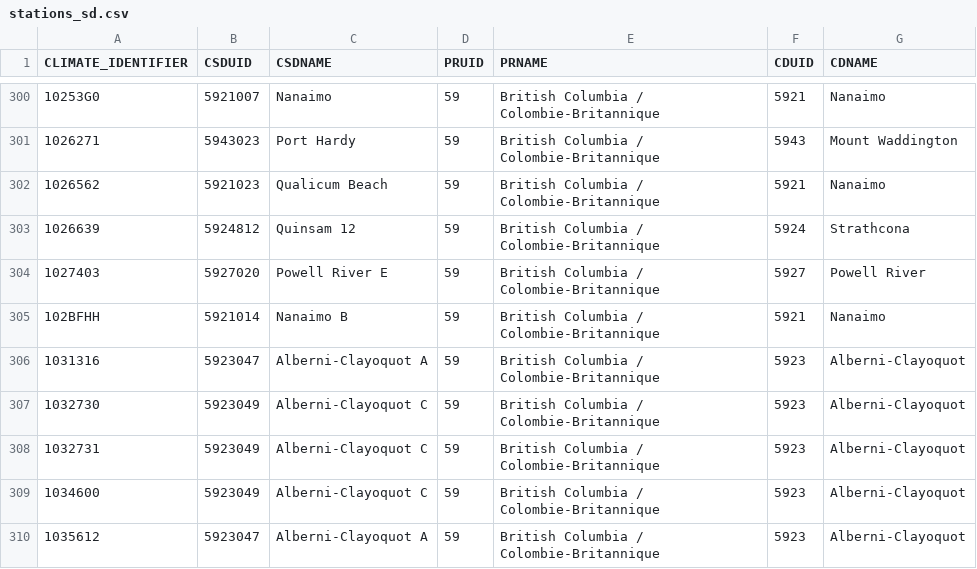
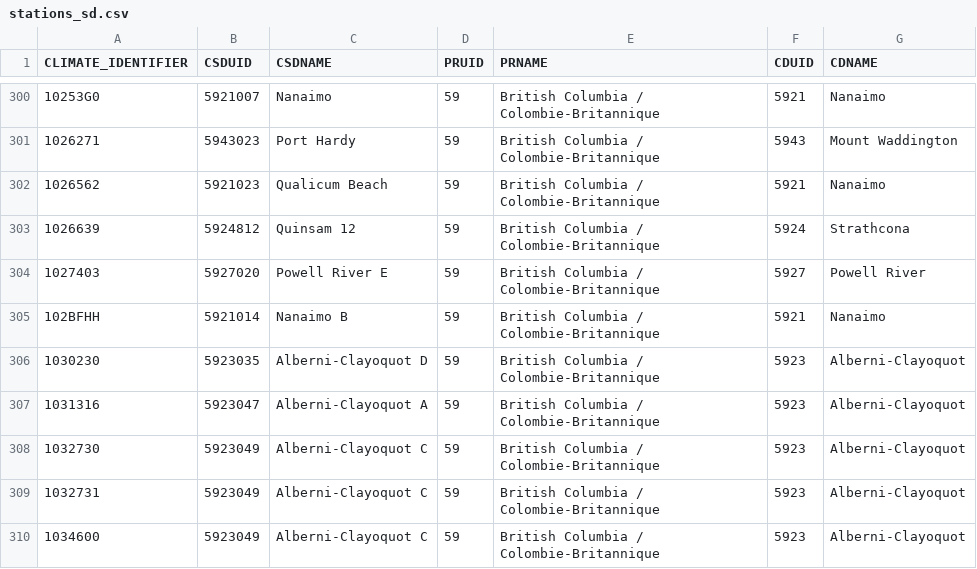
Before and after one commit to minnzc/Canada_Daily_Climate, a CSV file: DATA/stations/stations_sd.csv, drawn as a sheet; only a part is shown, gaps mark what is left out; the shorter side is filled out with more unchanged rows.

Commit message:
Update data: 9 August 2021

```diff
--- a/DATA/stations/stations_sd.csv
+++ b/DATA/stations/stations_sd.csv
@@ -305,2 +305,3 @@ CLIMATE_IDENTIFIER,CSDUID,CSDNAME,PRUID,PRNAME,CDUID,CDNAME
 102BFHH,5921014,Nanaimo B,59,British Columbia / Colombie-Britannique,5921,Nanaimo
+1030230,5923035,Alberni-Clayoquot D,59,British Columbia / Colombie-Britannique,5923,Alberni-Clayoquot
 1031316,5923047,Alberni-Clayoquot A,59,British Columbia / Colombie-Britannique,5923,Alberni-Clayoquot
```
Also changed, not shown: 1 other file.
